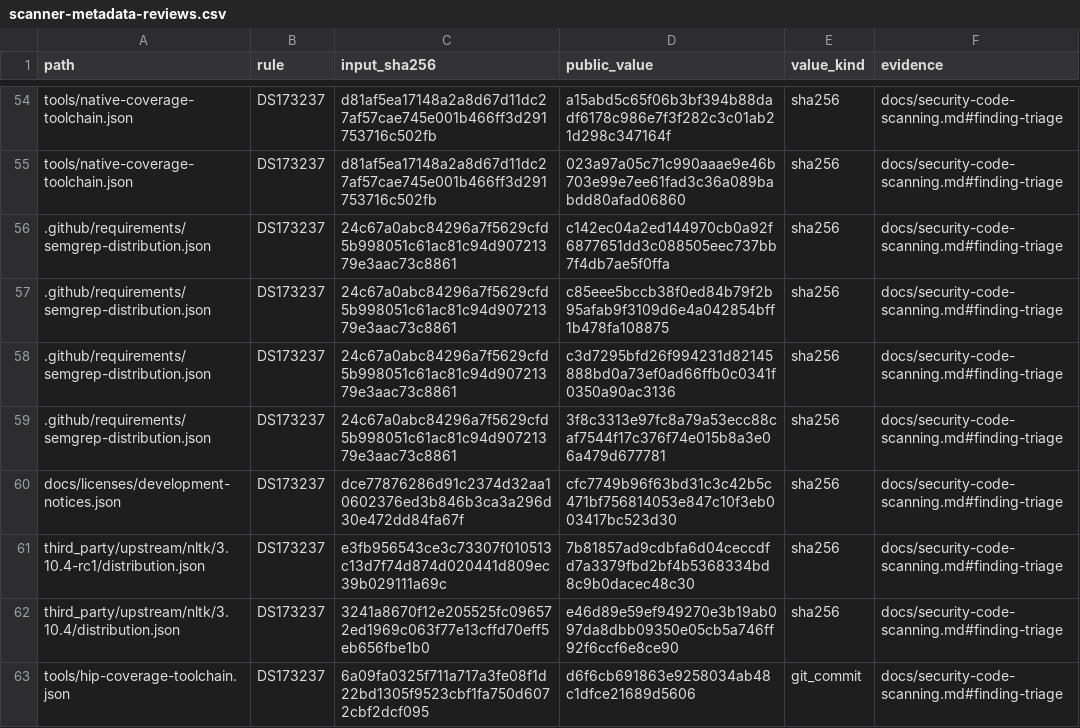
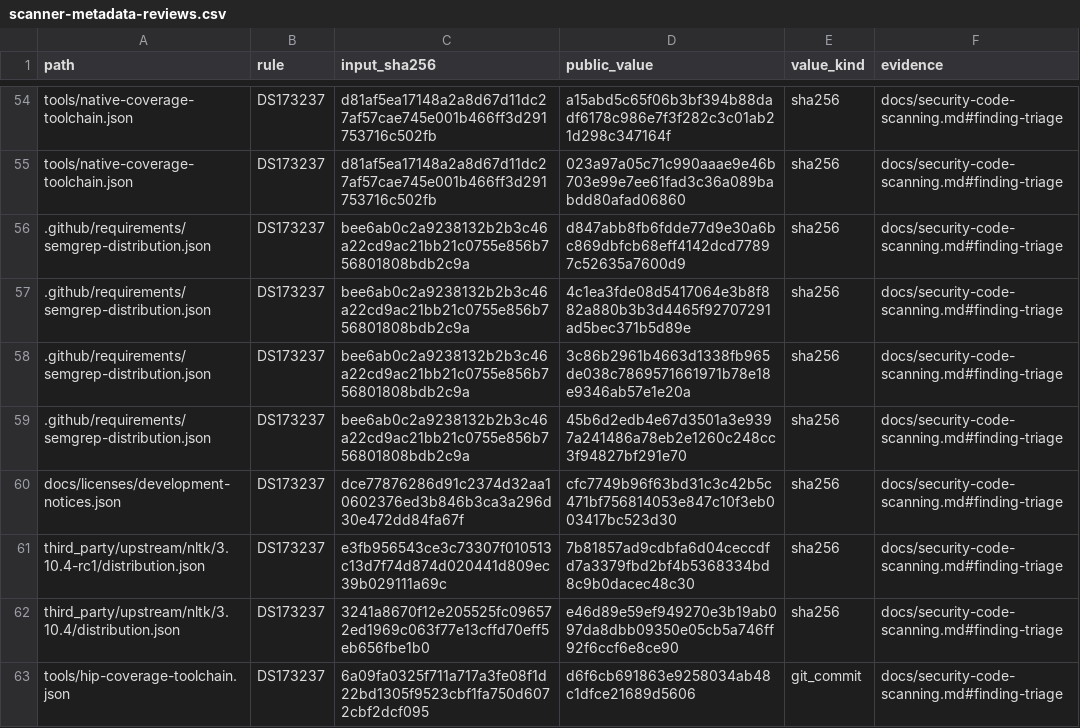
Before and after one commit to strmt7/FlitzZip, a CSV file: .github/scanner-metadata-reviews.csv, drawn as a sheet; only a part is shown, gaps mark what is left out.

```diff
--- a/.github/scanner-metadata-reviews.csv
+++ b/.github/scanner-metadata-reviews.csv
@@ -55,6 +55,6 @@ tools/native-coverage-toolchain.json,DS173237,d81af5ea17148a2a8d67d11dc27af57cae
 tools/native-coverage-toolchain.json,DS173237,d81af5ea17148a2a8d67d11dc27af57cae745e001b466ff3d291753716c502fb,023a97a05c71c990aaae9e46b703e99e7ee61fad3c36a089babdd80afad06860,sha256,docs/security-code-scanning.md#finding-triage
-.github/requirements/semgrep-distribution.json,DS173237,24c67a0abc84296a7f5629cfd5b998051c61ac81c94d90721379e3aac73c8861,c142ec04a2ed144970cb0a92f6877651dd3c088505eec737bb7f4db7ae5f0ffa,sha256,docs/security-code-scanning.md#finding-triage
-.github/requirements/semgrep-distribution.json,DS173237,24c67a0abc84296a7f5629cfd5b998051c61ac81c94d90721379e3aac73c8861,c85eee5bccb38f0ed84b79f2b95afab9f3109d6e4a042854bff1b478fa108875,sha256,docs/security-code-scanning.md#finding-triage
-.github/requirements/semgrep-distribution.json,DS173237,24c67a0abc84296a7f5629cfd5b998051c61ac81c94d90721379e3aac73c8861,c3d7295bfd26f994231d82145888bd0a73ef0ad66ffb0c0341f0350a90ac3136,sha256,docs/security-code-scanning.md#finding-triage
-.github/requirements/semgrep-distribution.json,DS173237,24c67a0abc84296a7f5629cfd5b998051c61ac81c94d90721379e3aac73c8861,3f8c3313e97fc8a79a53ecc88caf7544f17c376f74e015b8a3e06a479d677781,sha256,docs/security-code-scanning.md#finding-triage
+.github/requirements/semgrep-distribution.json,DS173237,bee6ab0c2a9238132b2b3c46a22cd9ac21bb21c0755e856b756801808bdb2c9a,d847abb8fb6fdde77d9e30a6bc869dbfcb68eff4142dcd77897c52635a7600d9,sha256,docs/security-code-scanning.md#finding-triage
+.github/requirements/semgrep-distribution.json,DS173237,bee6ab0c2a9238132b2b3c46a22cd9ac21bb21c0755e856b756801808bdb2c9a,4c1ea3fde08d5417064e3b8f882a880b3b3d4465f92707291ad5bec371b5d89e,sha256,docs/security-code-scanning.md#finding-triage
+.github/requirements/semgrep-distribution.json,DS173237,bee6ab0c2a9238132b2b3c46a22cd9ac21bb21c0755e856b756801808bdb2c9a,3c86b2961b4663d1338fb965de038c7869571661971b78e18e9346ab57e1e20a,sha256,docs/security-code-scanning.md#finding-triage
+.github/requirements/semgrep-distribution.json,DS173237,bee6ab0c2a9238132b2b3c46a22cd9ac21bb21c0755e856b756801808bdb2c9a,45b6d2edb4e67d3501a3e9397a241486a78eb2e1260c248cc3f94827bf291e70,sha256,docs/security-code-scanning.md#finding-triage
 docs/licenses/development-notices.json,DS173237,dce77876286d91c2374d32aa10602376ed3b846b3ca3a296d30e472dd84fa67f,cfc7749b96f63bd31c3c42b5c471bf756814053e847c10f3eb003417bc523d30,sha256,docs/security-code-scanning.md#finding-triage
```
Also changed, not shown: .github/scanner-false-positive-reviews.csv, 11 other files.
